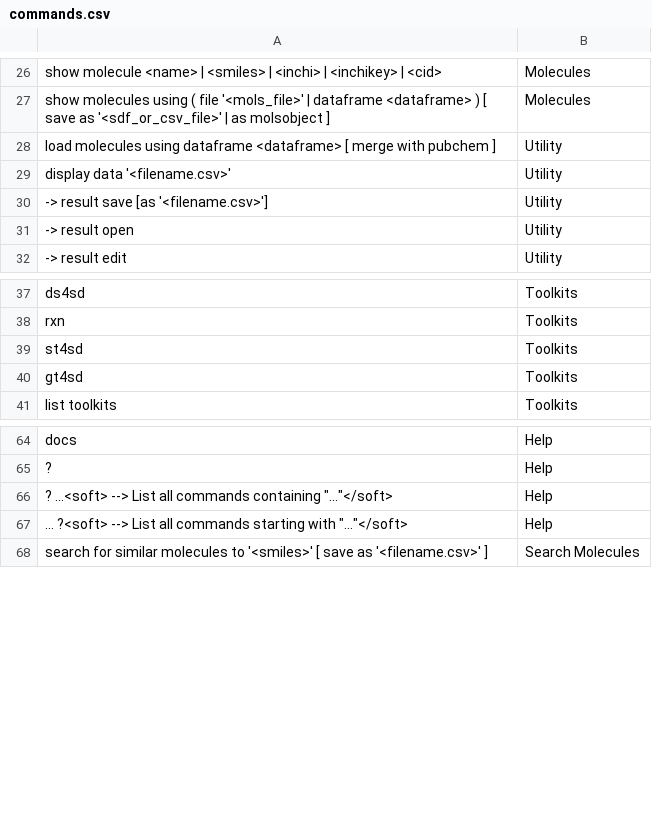
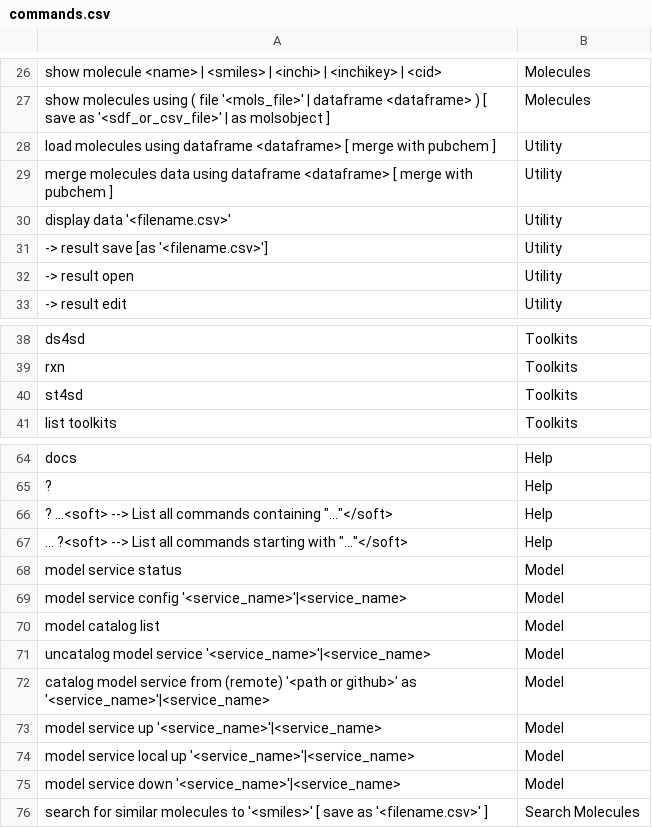
Before and after one commit to acceleratedscience/open-ad-toolkit, a CSV file: docs/output/csv/commands.csv, drawn as a sheet; only a part is shown, gaps mark what is left out; removed rows and columns are numbered as before the commit, all else as after; the diff names each change by its address in the sheet, - before the commit and + after, or states it on an @@ line.

```diff
--- a/docs/output/csv/commands.csv
+++ b/docs/output/csv/commands.csv
+row 29: merge molecules data using dataframe <dataframe> [ merge with pubchem ] | Utility
-row 40: gt4sd | Toolkits
+row 68: model service status | Model
+row 69: model service config '<service_name>'|<service_name> | Model
+row 70: model catalog list | Model
+row 71: uncatalog model service '<service_name>'|<service_name> | Model
+row 72: catalog model service from (remote) '<path or github>' as '<service_name>'|<service_name> | Model
+row 73: model service up '<service_name>'|<service_name> | Model
+row 74: model service local up '<service_name>'|<service_name> | Model
+row 75: model service down '<service_name>'|<service_name> | Model
```
Also changed, not shown: 31 other files.
